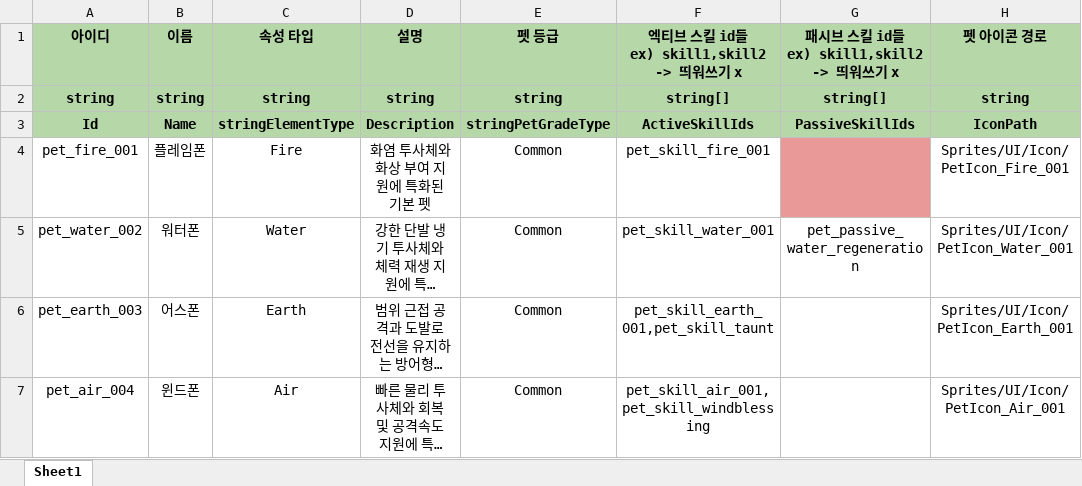
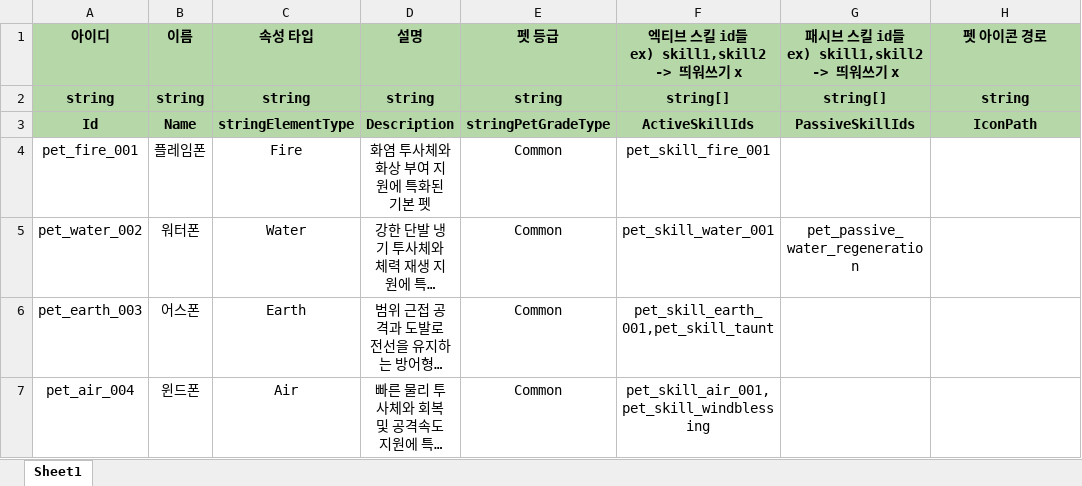
Before and after one commit to 6th-July-Team/WanderSoul, an Excel workbook: JsonConverter/ExcelFiles/PetData.xlsx, sheet Sheet1, drawn as a sheet; long unchanged cells end in …; values as stored, in another font and other column widths than the file's, no borders; charts and pictures not drawn; the diff names each change by its address in the sheet, - before the commit and + after, or states it on an @@ line.

```diff
--- a/JsonConverter/ExcelFiles/PetData.xlsx (sheet Sheet1)
+++ b/JsonConverter/ExcelFiles/PetData.xlsx (sheet Sheet1)
-G4 fill: #EA9999
+G4 fill: none
-H4 (펫 아이콘 경로): Sprites/UI/Icon/PetIcon_Fire_001
+H4 (펫 아이콘 경로): (empty)
-H5 (펫 아이콘 경로): Sprites/UI/Icon/PetIcon_Water_001
+H5 (펫 아이콘 경로): (empty)
-H6 (펫 아이콘 경로): Sprites/UI/Icon/PetIcon_Earth_001
+H6 (펫 아이콘 경로): (empty)
-H7 (펫 아이콘 경로): Sprites/UI/Icon/PetIcon_Air_001
+H7 (펫 아이콘 경로): (empty)
```
Also changed, not shown: charts or pictures, 19 other files.
